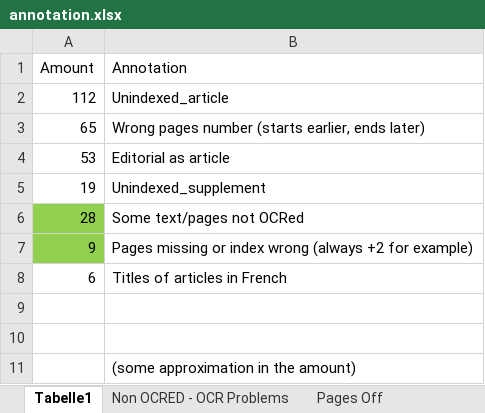
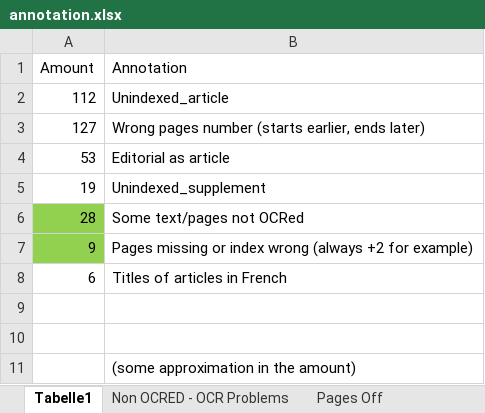
Before and after one commit to inidun/tagged_courier, an Excel workbook: annotation.xlsx, sheet Tabelle1, drawn as a sheet; values as stored, in another font and other column widths than the file's, no borders; the diff names each change by its address in the sheet, - before the commit and + after, or states it on an @@ line.

```diff
--- a/annotation.xlsx (sheet Tabelle1)
+++ b/annotation.xlsx (sheet Tabelle1)
-A3 (Amount): 65
+A3 (Amount): 127
```
Also changed, not shown: sheet Pages correction, article_index.xlsx.
